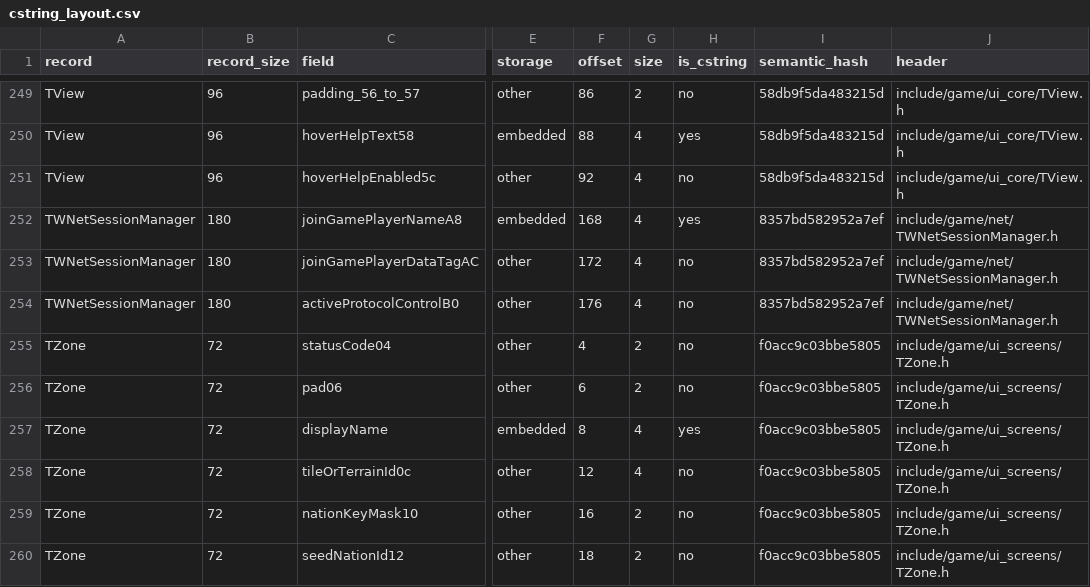
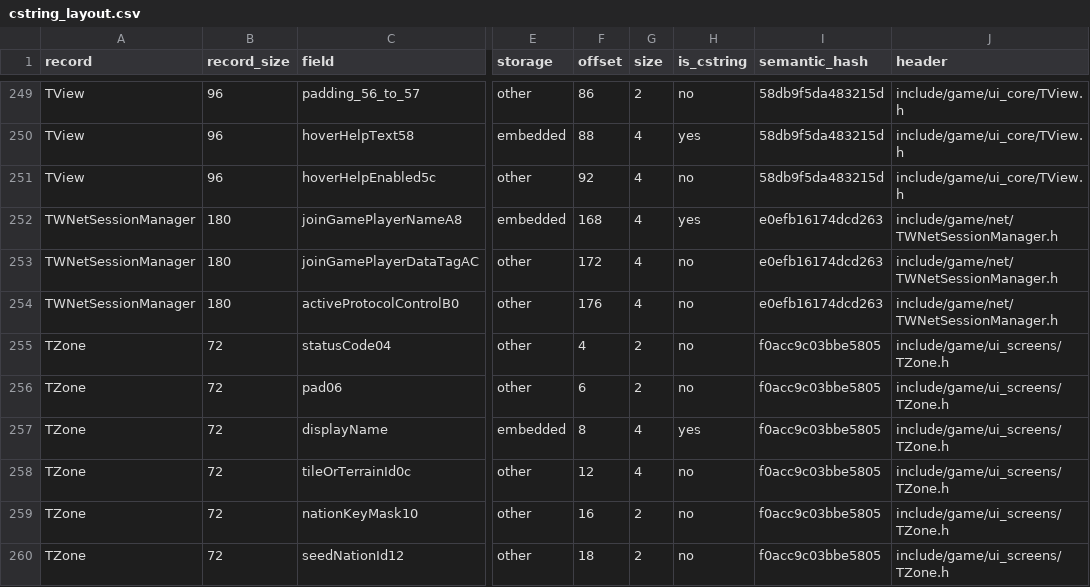
Before and after one commit to agluszak/imperialism-decomp, a CSV file: config/cstring_layout.csv, drawn as a sheet; only a part is shown, gaps mark what is left out; the diff names each change by its address in the sheet, - before the commit and + after, or states it on an @@ line.

```diff
--- a/config/cstring_layout.csv
+++ b/config/cstring_layout.csv
-I252:I254 (semantic_hash): 8357bd582952a7ef
+I252:I254 (semantic_hash): e0efb16174dcd263
```
Also changed, not shown: config/reviewed_library_identities.csv, 30 other files.
